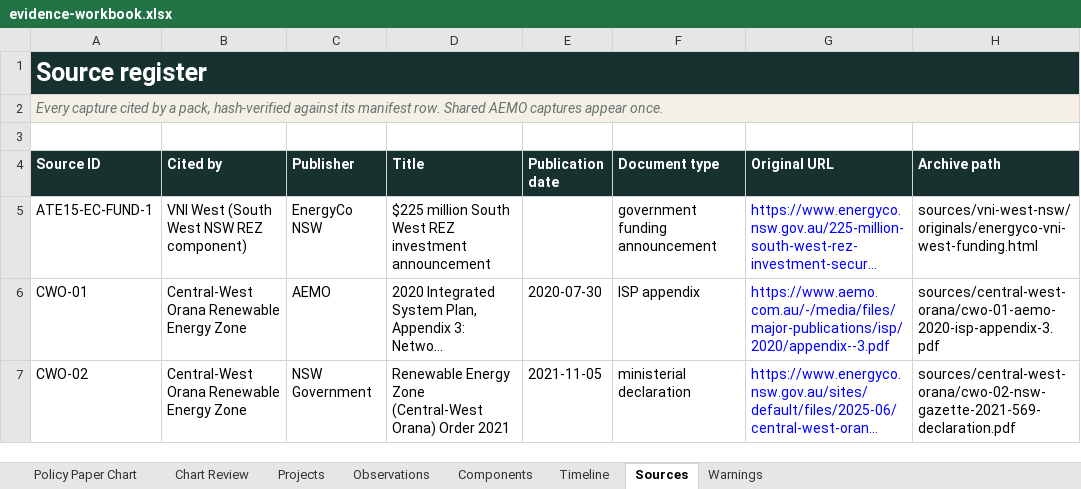
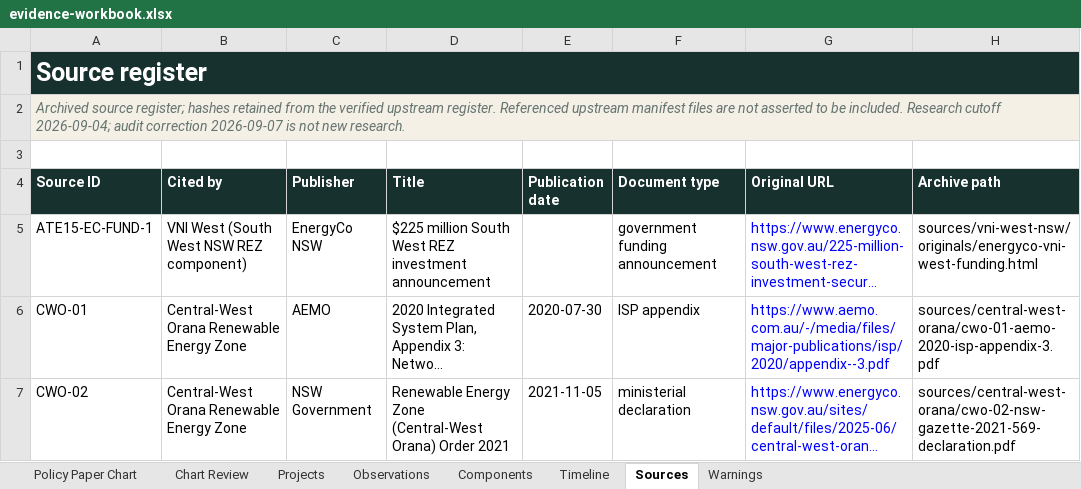
Before and after one commit to EconomistMike/cis-transmission-evidence-desk, an Excel workbook: site/evidence-workbook.xlsx, sheet Sources, drawn as a sheet; only a part is shown; long unchanged cells end in …; values as stored, in another font and other column widths than the file's, no borders; table styles not drawn; the diff names each change by its address in the sheet, - before the commit and + after, or states it on an @@ line.

Commit message:
Correct evidence scopes and add evidence-first workbook comparison

```diff
--- a/site/evidence-workbook.xlsx (sheet Sources)
+++ b/site/evidence-workbook.xlsx (sheet Sources)
-A2 (Source ID): Every capture cited by a pack, hash-verified against its manifest row. Shared AEMO captures appear once.
+A2 (Source ID): Archived source register; hashes retained from the verified upstream register. Referenced upstream manifest files are not asserted to be included. Research cutoff 2026-09-04; audit correction 2026-09-07 is not new research.
```
Also changed, not shown: sheet Chart Review, sheet Warnings, sheet Observations, sheet Projects, sheet Policy Paper Chart, formulas that keep their value, 37 other files.
